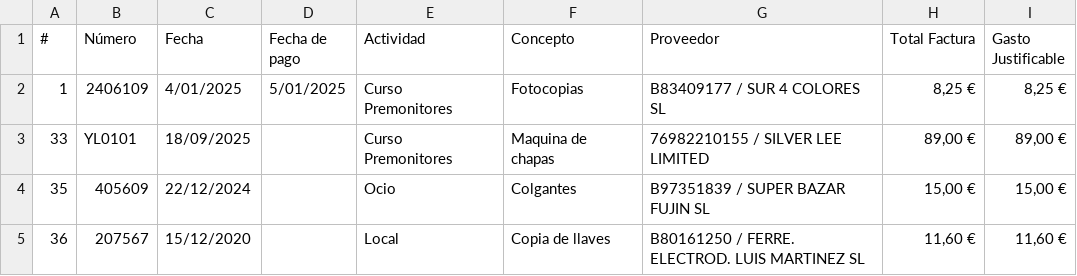
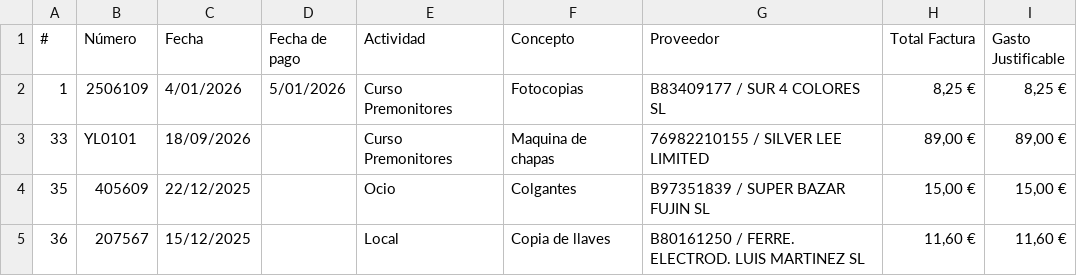
Before and after one commit to Nisgrak/web-subvenciones-parla, a CSV file: public/Facturas Subvención - Plantilla.csv, drawn as a sheet.

```diff
--- a/public/Facturas Subvención - Plantilla.csv
+++ b/public/Facturas Subvención - Plantilla.csv
@@ -1,5 +1,5 @@
 #;Número;Fecha;Fecha de pago;Actividad;Concepto;Proveedor;Total Factura;Gasto Justificable
-1;2406109;4/01/2025;5/01/2025;Curso Premonitores;Fotocopias;B83409177 / SUR 4 COLORES SL;"8,25 €";"8,25 €"
-33;YL0101;18/09/2025;;Curso Premonitores;Maquina de chapas;76982210155 / SILVER LEE LIMITED;"89,00 €";"89,00 €"
-35;405609;22/12/2024;;Ocio;Colgantes;B97351839 / SUPER BAZAR FUJIN SL;"15,00 €";"15,00 €"
-36;207567;15/12/2020;;Local;Copia de llaves;B80161250 / FERRE. ELECTROD. LUIS MARTINEZ SL;"11,60 €";"11,60 €"
+1;2506109;4/01/2026;5/01/2026;Curso Premonitores;Fotocopias;B83409177 / SUR 4 COLORES SL;"8,25 €";"8,25 €"
+33;YL0101;18/09/2026;;Curso Premonitores;Maquina de chapas;76982210155 / SILVER LEE LIMITED;"89,00 €";"89,00 €"
+35;405609;22/12/2025;;Ocio;Colgantes;B97351839 / SUPER BAZAR FUJIN SL;"15,00 €";"15,00 €"
+36;207567;15/12/2025;;Local;Copia de llaves;B80161250 / FERRE. ELECTROD. LUIS MARTINEZ SL;"11,60 €";"11,60 €"
```
Also changed, not shown: 4 other files.
